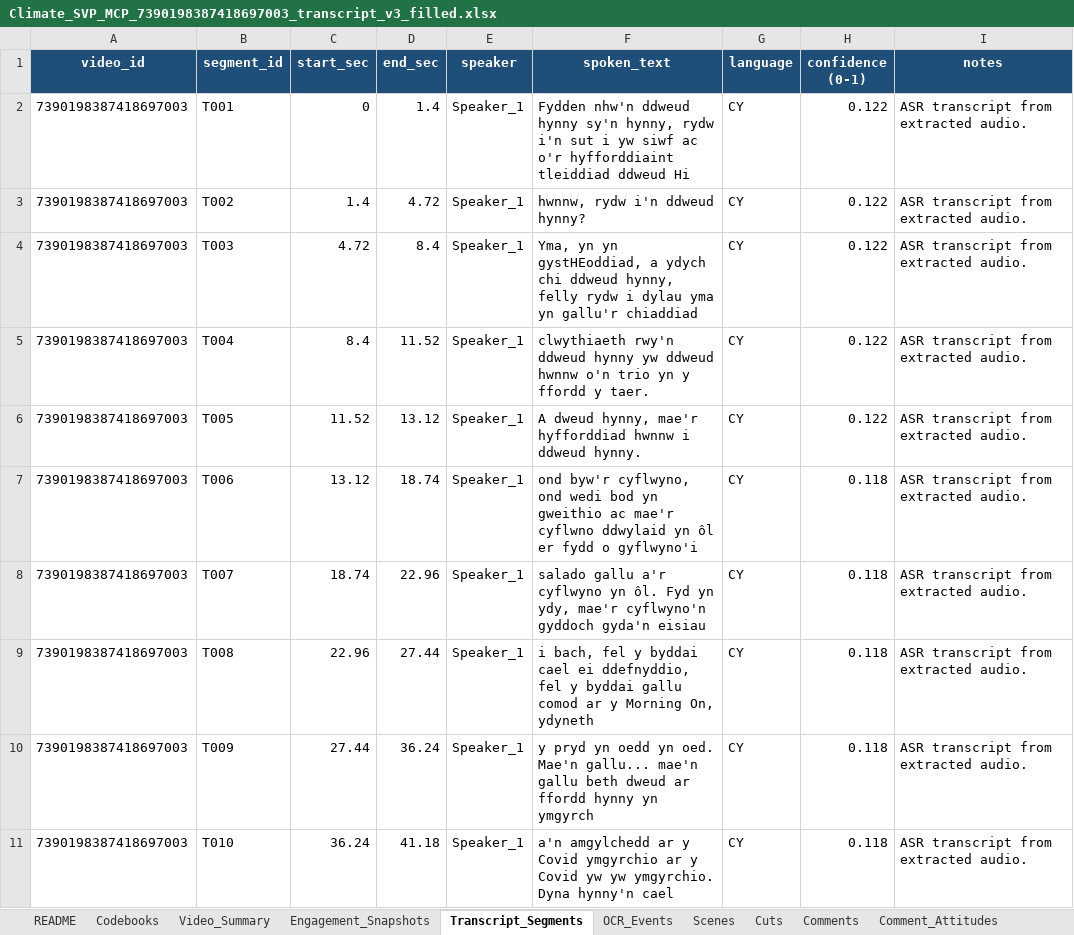
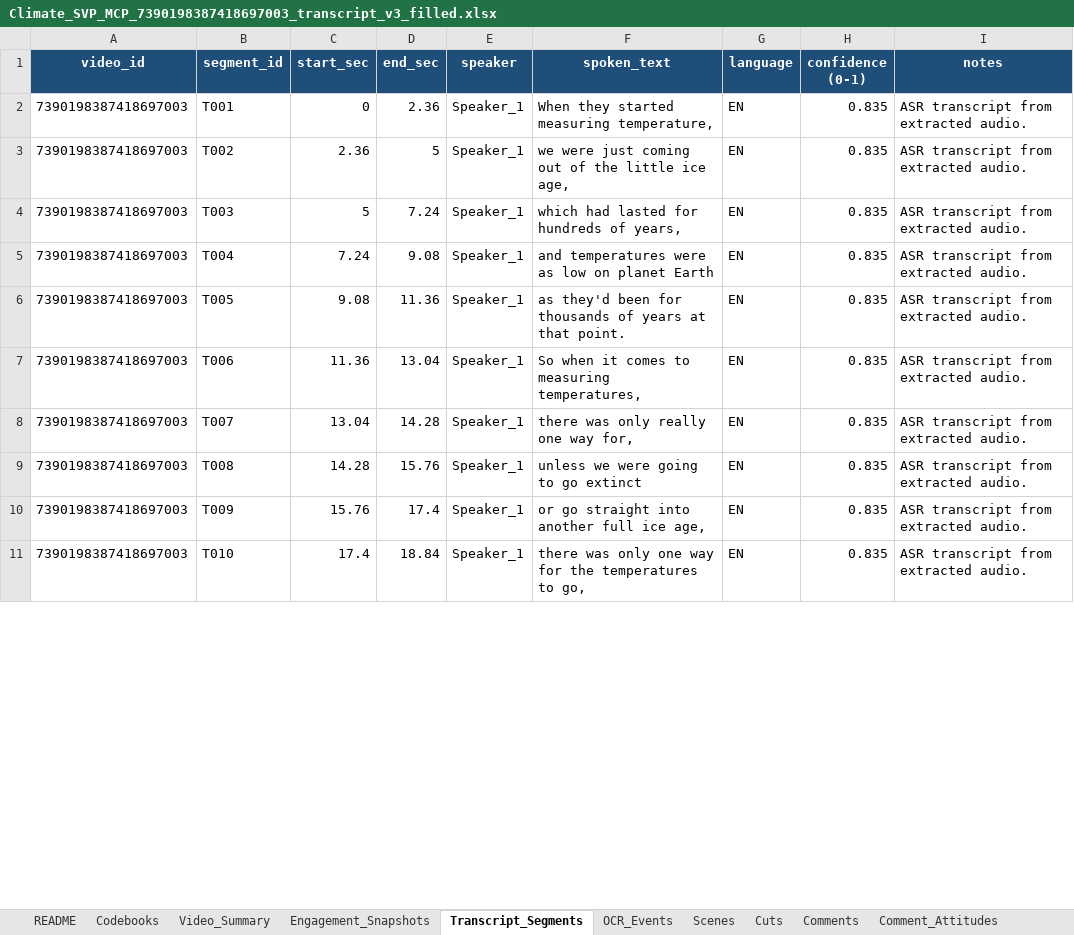
Before and after one commit to sweetpapertheory/GPT_skills, an Excel workbook: out/tiktok_7390198387418697003_mcp/Climate_SVP_MCP_7390198387418697003_transcript_v3_filled.xlsx, sheet Transcript_Segments, drawn as a sheet; only a part is shown; values as stored, in another font and other column widths than the file's, no borders; the diff covers the shown part only; the diff names each change by its address in the sheet, - before the commit and + after, or states it on an @@ line.

```diff
--- a/out/tiktok_7390198387418697003_mcp/Climate_SVP_MCP_7390198387418697003_transcript_v3_filled.xlsx (sheet Transcript_Segments)
+++ b/out/tiktok_7390198387418697003_mcp/Climate_SVP_MCP_7390198387418697003_transcript_v3_filled.xlsx (sheet Transcript_Segments)
-D2 (end_sec): 1.4
+D2 (end_sec): 2.36
-F2 (spoken_text): Fydden nhw'n ddweud hynny sy'n hynny, rydw i'n sut i yw siwf ac o'r hyfforddiaint tleiddiad ddweud Hi
+F2 (spoken_text): When they started measuring temperature,
-G2:G11 (language): CY
+G2:G11 (language): EN
-H2:H6 (confidence (0-1)): 0.122
+H2:H6 (confidence (0-1)): 0.835
-C3 (start_sec): 1.4
+C3 (start_sec): 2.36
-D3 (end_sec): 4.72
+D3 (end_sec): 5
-F3 (spoken_text): hwnnw, rydw i'n ddweud hynny?
+F3 (spoken_text): we were just coming out of the little ice age,
-C4 (start_sec): 4.72
+C4 (start_sec): 5
-D4 (end_sec): 8.4
+D4 (end_sec): 7.24
-F4 (spoken_text): Yma, yn yn gystHEoddiad, a ydych chi ddweud hynny, felly rydw i dylau yma yn gallu'r chiaddiad
+F4 (spoken_text): which had lasted for hundreds of years,
-C5 (start_sec): 8.4
+C5 (start_sec): 7.24
-D5 (end_sec): 11.52
+D5 (end_sec): 9.08
-F5 (spoken_text): clwythiaeth rwy'n ddweud hynny yw ddweud hwnnw o'n trio yn y ffordd y taer.
+F5 (spoken_text): and temperatures were as low on planet Earth
-C6 (start_sec): 11.52
+C6 (start_sec): 9.08
-D6 (end_sec): 13.12
+D6 (end_sec): 11.36
-F6 (spoken_text): A dweud hynny, mae'r hyfforddiad hwnnw i ddweud hynny.
+F6 (spoken_text): as they'd been for thousands of years at that point.
-C7 (start_sec): 13.12
+C7 (start_sec): 11.36
-D7 (end_sec): 18.74
+D7 (end_sec): 13.04
-F7 (spoken_text): ond byw'r cyflwyno, ond wedi bod yn gweithio ac mae'r cyflwno ddwylaid yn ôl er fydd o gyflwyno'i
+F7 (spoken_text): So when it comes to measuring temperatures,
-H7:H11 (confidence (0-1)): 0.118
+H7:H11 (confidence (0-1)): 0.835
-C8 (start_sec): 18.74
+C8 (start_sec): 13.04
-D8 (end_sec): 22.96
+D8 (end_sec): 14.28
-F8 (spoken_text): salado gallu a'r cyflwyno yn ôl. Fyd yn ydy, mae'r cyflwyno'n gyddoch gyda'n eisiau
+F8 (spoken_text): there was only really one way for,
-C9 (start_sec): 22.96
+C9 (start_sec): 14.28
-D9 (end_sec): 27.44
+D9 (end_sec): 15.76
-F9 (spoken_text): i bach, fel y byddai cael ei ddefnyddio, fel y byddai gallu comod ar y Morning On, ydyneth
+F9 (spoken_text): unless we were going to go extinct
-C10 (start_sec): 27.44
+C10 (start_sec): 15.76
-D10 (end_sec): 36.24
+D10 (end_sec): 17.4
-F10 (spoken_text): y pryd yn oedd yn oed. Mae'n gallu... mae'n gallu beth dweud ar ffordd hynny yn ymgyrch
+F10 (spoken_text): or go straight into another full ice age,
-C11 (start_sec): 36.24
+C11 (start_sec): 17.4
-D11 (end_sec): 41.18
+D11 (end_sec): 18.84
-F11 (spoken_text): a'n amgylchedd ar y Covid ymgyrchio ar y Covid yw yw ymgyrchio. Dyna hynny'n cael
+F11 (spoken_text): there was only one way for the temperatures to go,
```
Also changed, not shown: 52 added rows and 143 edited cells elsewhere in this sheet, sheet Video_Summary, sheet Engagement_Snapshots, 2 other files.
